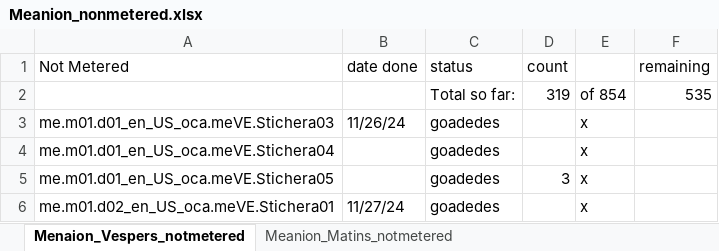
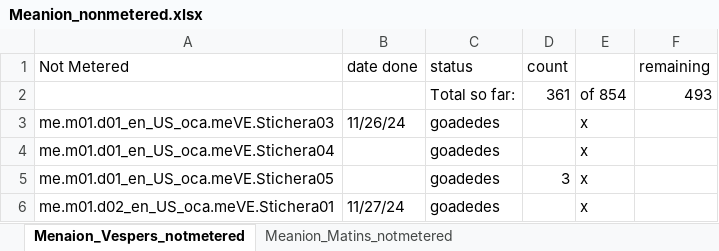
Before and after one commit to AGES-Initiatives/ages-alwb-system, an Excel workbook: net.ages.liturgical.workbench.system/MyWorkFiles/Meanion_nonmetered.xlsx, sheet Menaion_Vespers_notmetered, drawn as a sheet; only a part is shown; values as stored, in another font and other column widths than the file's, no cell formats; the diff covers the shown part only; the diff names each change by its address in the sheet, - before the commit and + after, or states it on an @@ line.

```diff
--- a/net.ages.liturgical.workbench.system/MyWorkFiles/Meanion_nonmetered.xlsx (sheet Menaion_Vespers_notmetered)
+++ b/net.ages.liturgical.workbench.system/MyWorkFiles/Meanion_nonmetered.xlsx (sheet Menaion_Vespers_notmetered)
-D2 (count): 319
+D2 (count): 361
-F2 (remaining): 535
+F2 (remaining): 493
```
Also changed, not shown: 66 edited cells elsewhere in this sheet, cell formats.
